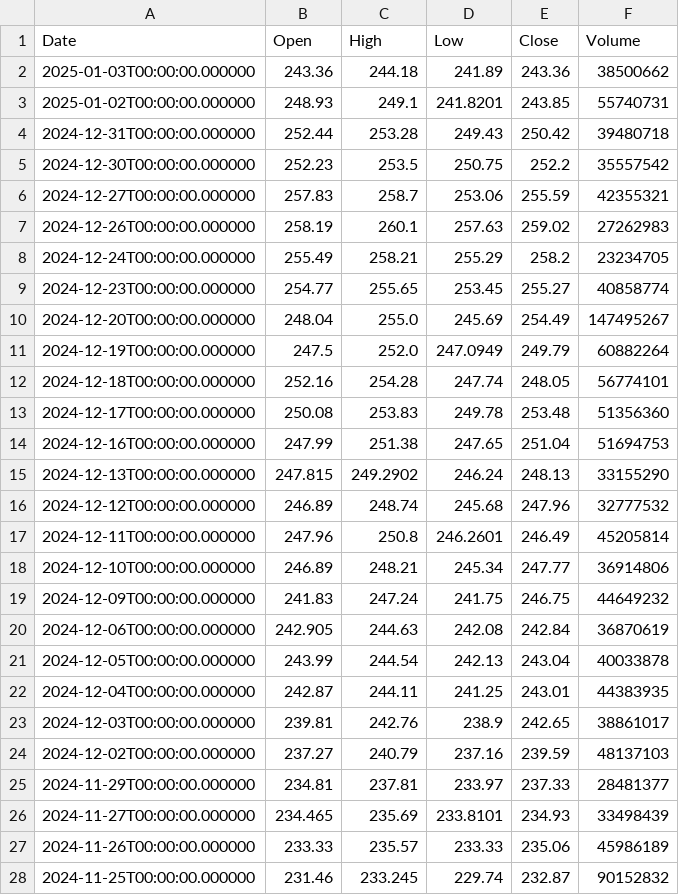
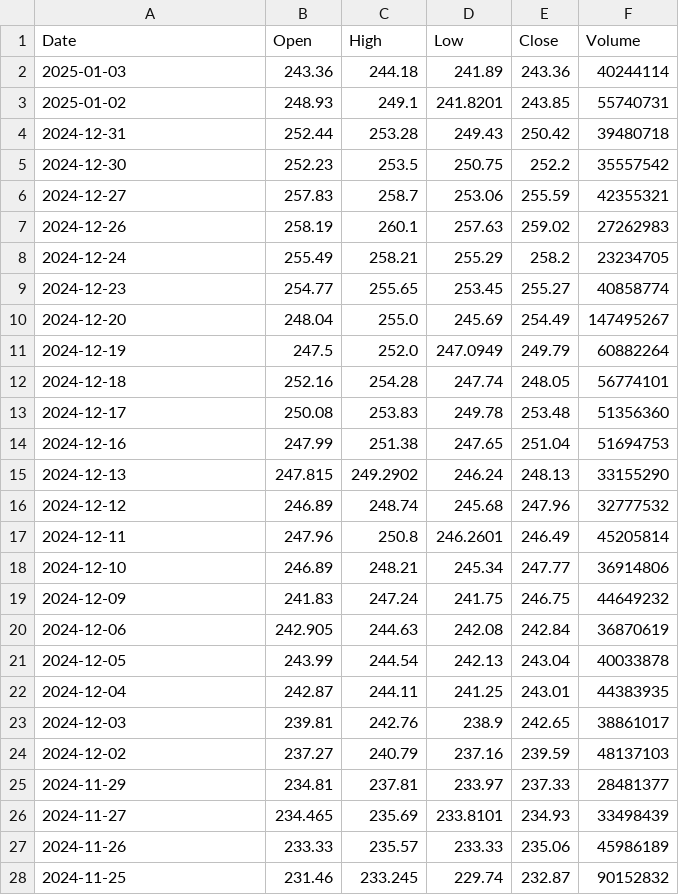
Before and after one commit to Simo-Z/basic_data_extraction, a CSV file: data/raw/raw_stock_data.csv, drawn as a sheet; only a part is shown; the diff covers the shown part only.

```diff
--- a/data/raw/raw_stock_data.csv
+++ b/data/raw/raw_stock_data.csv
@@ -1,28 +1,28 @@
 Date,Open,High,Low,Close,Volume
-2025-01-03T00:00:00.000000,243.36,244.18,241.89,243.36,38500662
-2025-01-02T00:00:00.000000,248.93,249.1,241.8201,243.85,55740731
-2024-12-31T00:00:00.000000,252.44,253.28,249.43,250.42,39480718
-2024-12-30T00:00:00.000000,252.23,253.5,250.75,252.2,35557542
-2024-12-27T00:00:00.000000,257.83,258.7,253.06,255.59,42355321
-2024-12-26T00:00:00.000000,258.19,260.1,257.63,259.02,27262983
-2024-12-24T00:00:00.000000,255.49,258.21,255.29,258.2,23234705
-2024-12-23T00:00:00.000000,254.77,255.65,253.45,255.27,40858774
-2024-12-20T00:00:00.000000,248.04,255.0,245.69,254.49,147495267
-2024-12-19T00:00:00.000000,247.5,252.0,247.0949,249.79,60882264
-2024-12-18T00:00:00.000000,252.16,254.28,247.74,248.05,56774101
-2024-12-17T00:00:00.000000,250.08,253.83,249.78,253.48,51356360
-2024-12-16T00:00:00.000000,247.99,251.38,247.65,251.04,51694753
-2024-12-13T00:00:00.000000,247.815,249.2902,246.24,248.13,33155290
-2024-12-12T00:00:00.000000,246.89,248.74,245.68,247.96,32777532
-2024-12-11T00:00:00.000000,247.96,250.8,246.2601,246.49,45205814
-2024-12-10T00:00:00.000000,246.89,248.21,245.34,247.77,36914806
-2024-12-09T00:00:00.000000,241.83,247.24,241.75,246.75,44649232
-2024-12-06T00:00:00.000000,242.905,244.63,242.08,242.84,36870619
-2024-12-05T00:00:00.000000,243.99,244.54,242.13,243.04,40033878
-2024-12-04T00:00:00.000000,242.87,244.11,241.25,243.01,44383935
-2024-12-03T00:00:00.000000,239.81,242.76,238.9,242.65,38861017
-2024-12-02T00:00:00.000000,237.27,240.79,237.16,239.59,48137103
-2024-11-29T00:00:00.000000,234.81,237.81,233.97,237.33,28481377
-2024-11-27T00:00:00.000000,234.465,235.69,233.8101,234.93,33498439
-2024-11-26T00:00:00.000000,233.33,235.57,233.33,235.06,45986189
-2024-11-25T00:00:00.000000,231.46,233.245,229.74,232.87,90152832
+2025-01-03,243.36,244.18,241.89,243.36,40244114
+2025-01-02,248.93,249.1,241.8201,243.85,55740731
+2024-12-31,252.44,253.28,249.43,250.42,39480718
+2024-12-30,252.23,253.5,250.75,252.2,35557542
+2024-12-27,257.83,258.7,253.06,255.59,42355321
+2024-12-26,258.19,260.1,257.63,259.02,27262983
+2024-12-24,255.49,258.21,255.29,258.2,23234705
+2024-12-23,254.77,255.65,253.45,255.27,40858774
+2024-12-20,248.04,255.0,245.69,254.49,147495267
+2024-12-19,247.5,252.0,247.0949,249.79,60882264
+2024-12-18,252.16,254.28,247.74,248.05,56774101
+2024-12-17,250.08,253.83,249.78,253.48,51356360
+2024-12-16,247.99,251.38,247.65,251.04,51694753
+2024-12-13,247.815,249.2902,246.24,248.13,33155290
+2024-12-12,246.89,248.74,245.68,247.96,32777532
+2024-12-11,247.96,250.8,246.2601,246.49,45205814
+2024-12-10,246.89,248.21,245.34,247.77,36914806
+2024-12-09,241.83,247.24,241.75,246.75,44649232
+2024-12-06,242.905,244.63,242.08,242.84,36870619
+2024-12-05,243.99,244.54,242.13,243.04,40033878
+2024-12-04,242.87,244.11,241.25,243.01,44383935
+2024-12-03,239.81,242.76,238.9,242.65,38861017
+2024-12-02,237.27,240.79,237.16,239.59,48137103
+2024-11-29,234.81,237.81,233.97,237.33,28481377
+2024-11-27,234.465,235.69,233.8101,234.93,33498439
+2024-11-26,233.33,235.57,233.33,235.06,45986189
+2024-11-25,231.46,233.245,229.74,232.87,90152832
```
Also changed, not shown: 73 edited cells elsewhere in this file, 6 other files.
